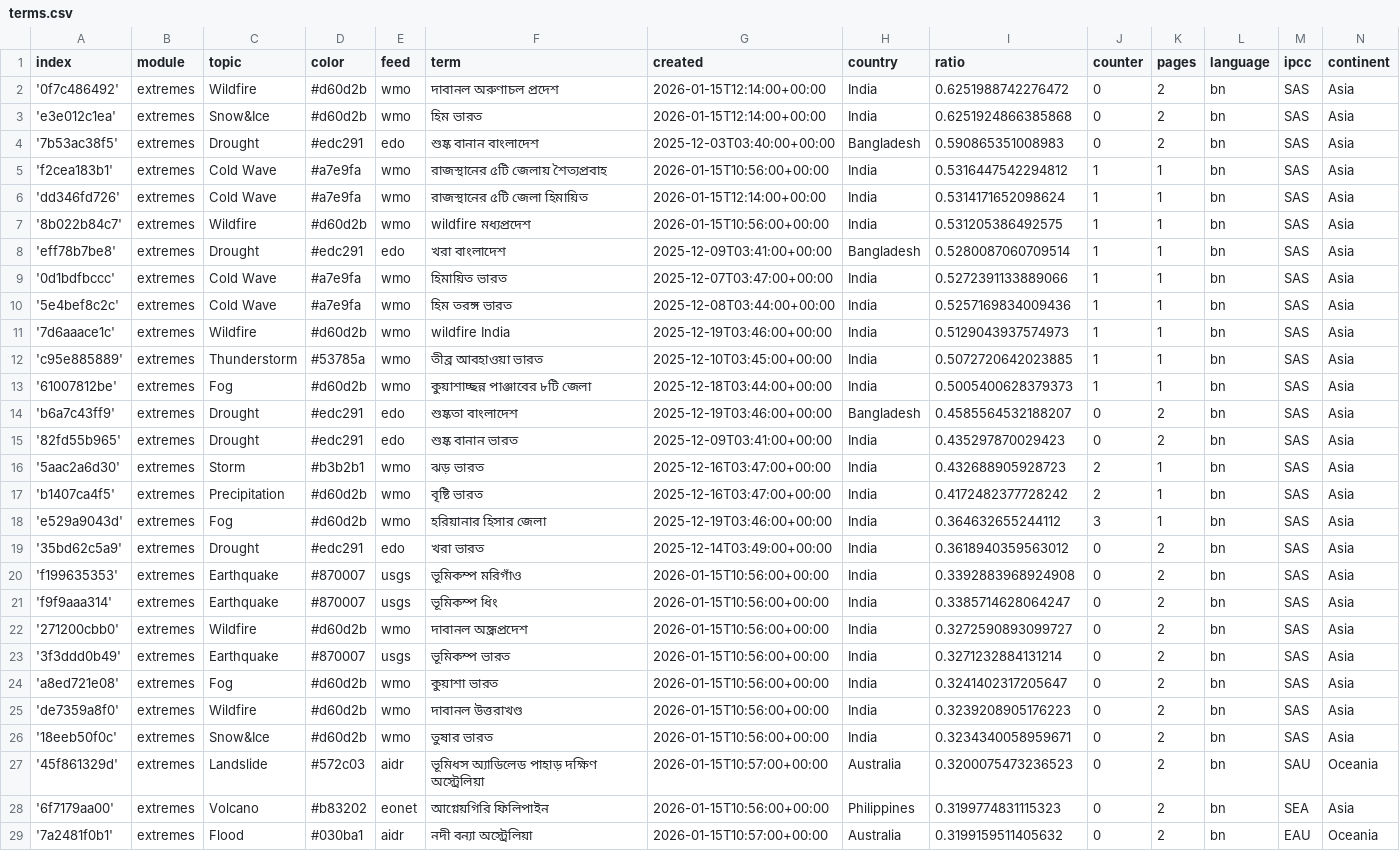
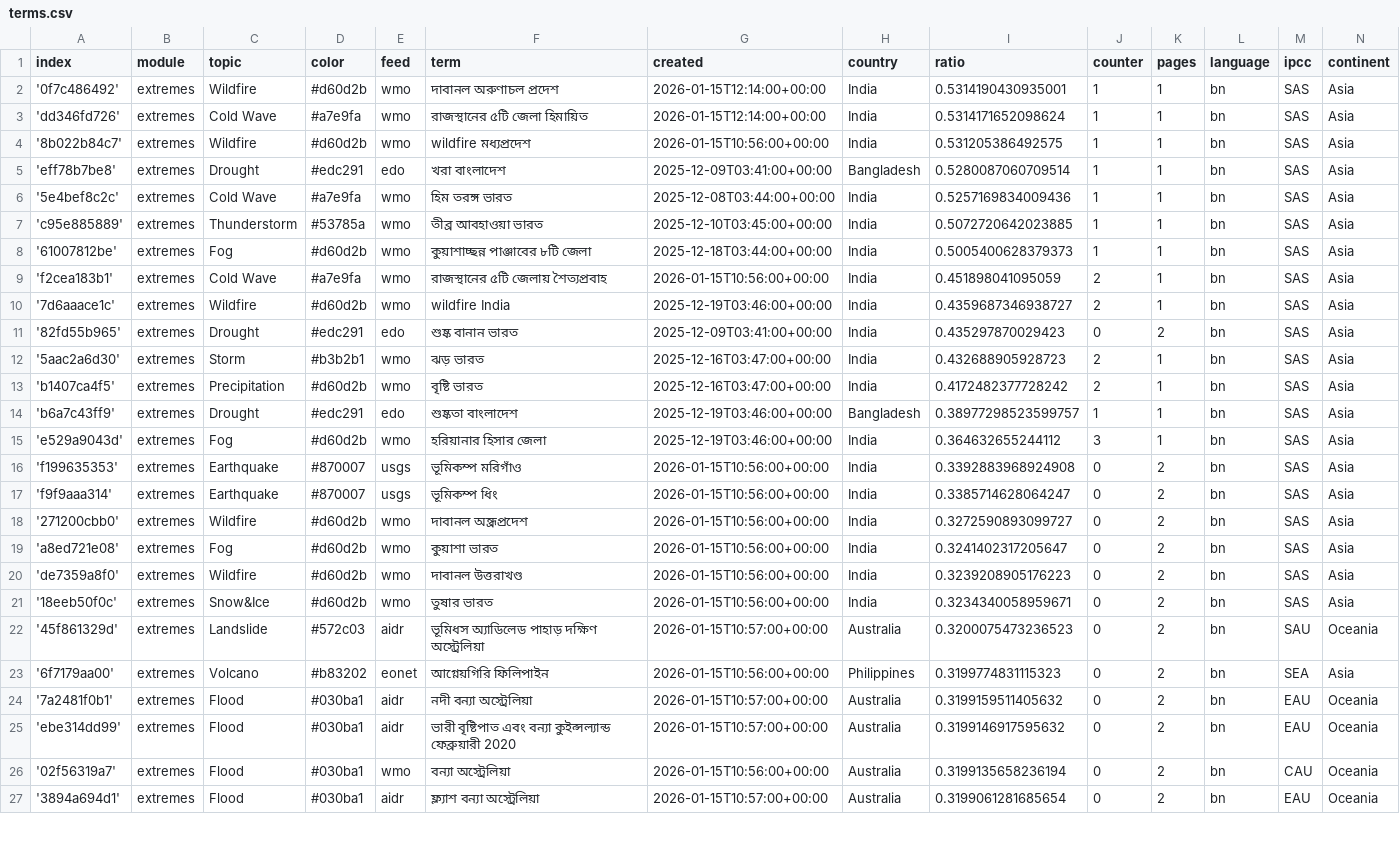
Before and after one commit to sonjanews/bengaliExtremes, a CSV file: terms.csv, drawn as a sheet; only a part is shown; the shorter side is filled out with more unchanged rows; the diff covers the shown part only.

Commit message:
Commit from GitHub Actions (harvest:0.0)

```diff
--- a/terms.csv
+++ b/terms.csv
@@ -1,6 +1,3 @@
 index,module,topic,color,feed,term,created,country,ratio,counter,pages,language,ipcc,continent
-'0f7c486492',extremes,Wildfire,#d60d2b,wmo,দাবানল অরুণাচল প্রদেশ,2026-01-15T12:14:00+00:00,India,0.6251988742276472,0,2,bn,SAS,Asia
-'e3e012c1ea',extremes,Snow&Ice,#d60d2b,wmo,হিম ভারত,2026-01-15T12:14:00+00:00,India,0.6251924866385868,0,2,bn,SAS,Asia
-'7b53ac38f5',extremes,Drought,#edc291,edo,শুষ্ক বানান বাংলাদেশ,2025-12-03T03:40:00+00:00,Bangladesh,0.590865351008983,0,2,bn,SAS,Asia
-'f2cea183b1',extremes,Cold Wave,#a7e9fa,wmo,রাজস্থানের ৫টি জেলায় শৈত্যপ্রবাহ,2026-01-15T10:56:00+00:00,India,0.5316447542294812,1,1,bn,SAS,Asia
+'0f7c486492',extremes,Wildfire,#d60d2b,wmo,দাবানল অরুণাচল প্রদেশ,2026-01-15T12:14:00+00:00,India,0.5314190430935001,1,1,bn,SAS,Asia
 'dd346fd726',extremes,Cold Wave,#a7e9fa,wmo,রাজস্থানের ৫টি জেলা হিমায়িত,2026-01-15T12:14:00+00:00,India,0.5314171652098624,1,1,bn,SAS,Asia
@@ -8,8 +5,7 @@ index,module,topic,color,feed,term,created,country,ratio,counter,pages,language,
 'eff78b7be8',extremes,Drought,#edc291,edo,খরা বাংলাদেশ,2025-12-09T03:41:00+00:00,Bangladesh,0.5280087060709514,1,1,bn,SAS,Asia
-'0d1bdfbccc',extremes,Cold Wave,#a7e9fa,wmo,হিমায়িত ভারত,2025-12-07T03:47:00+00:00,India,0.5272391133889066,1,1,bn,SAS,Asia
 '5e4bef8c2c',extremes,Cold Wave,#a7e9fa,wmo,হিম তরঙ্গ ভারত,2025-12-08T03:44:00+00:00,India,0.5257169834009436,1,1,bn,SAS,Asia
-'7d6aaace1c',extremes,Wildfire,#d60d2b,wmo,wildfire India,2025-12-19T03:46:00+00:00,India,0.5129043937574973,1,1,bn,SAS,Asia
 'c95e885889',extremes,Thunderstorm,#53785a,wmo,তীব্র আবহাওয়া ভারত,2025-12-10T03:45:00+00:00,India,0.5072720642023885,1,1,bn,SAS,Asia
 '61007812be',extremes,Fog,#d60d2b,wmo,কুয়াশাচ্ছন্ন পাঞ্জাবের ৮টি জেলা,2025-12-18T03:44:00+00:00,India,0.5005400628379373,1,1,bn,SAS,Asia
-'b6a7c43ff9',extremes,Drought,#edc291,edo,শুষ্কতা বাংলাদেশ,2025-12-19T03:46:00+00:00,Bangladesh,0.4585564532188207,0,2,bn,SAS,Asia
+'f2cea183b1',extremes,Cold Wave,#a7e9fa,wmo,রাজস্থানের ৫টি জেলায় শৈত্যপ্রবাহ,2026-01-15T10:56:00+00:00,India,0.451898041095059,2,1,bn,SAS,Asia
+'7d6aaace1c',extremes,Wildfire,#d60d2b,wmo,wildfire India,2025-12-19T03:46:00+00:00,India,0.4359687346938727,2,1,bn,SAS,Asia
 '82fd55b965',extremes,Drought,#edc291,edo,শুষ্ক বানান ভারত,2025-12-09T03:41:00+00:00,India,0.435297870029423,0,2,bn,SAS,Asia
@@ -17,4 +13,4 @@ index,module,topic,color,feed,term,created,country,ratio,counter,pages,language,
 'b1407ca4f5',extremes,Precipitation,#d60d2b,wmo,বৃষ্টি ভারত,2025-12-16T03:47:00+00:00,India,0.4172482377728242,2,1,bn,SAS,Asia
+'b6a7c43ff9',extremes,Drought,#edc291,edo,শুষ্কতা বাংলাদেশ,2025-12-19T03:46:00+00:00,Bangladesh,0.38977298523599757,1,1,bn,SAS,Asia
 'e529a9043d',extremes,Fog,#d60d2b,wmo,হরিয়ানার হিসার জেলা,2025-12-19T03:46:00+00:00,India,0.364632655244112,3,1,bn,SAS,Asia
-'35bd62c5a9',extremes,Drought,#edc291,edo,খরা ভারত,2025-12-14T03:49:00+00:00,India,0.3618940359563012,0,2,bn,SAS,Asia
 'f199635353',extremes,Earthquake,#870007,usgs,ভূমিকম্প মরিগাঁও,2026-01-15T10:56:00+00:00,India,0.3392883968924908,0,2,bn,SAS,Asia
@@ -22,3 +18,2 @@ index,module,topic,color,feed,term,created,country,ratio,counter,pages,language,
 '271200cbb0',extremes,Wildfire,#d60d2b,wmo,দাবানল অন্ধ্রপ্রদেশ,2026-01-15T10:56:00+00:00,India,0.3272590893099727,0,2,bn,SAS,Asia
-'3f3ddd0b49',extremes,Earthquake,#870007,usgs,ভূমিকম্প ভারত,2026-01-15T10:56:00+00:00,India,0.3271232884131214,0,2,bn,SAS,Asia
 'a8ed721e08',extremes,Fog,#d60d2b,wmo,কুয়াশা ভারত,2026-01-15T10:56:00+00:00,India,0.3241402317205647,0,2,bn,SAS,Asia
```
Also changed, not shown: 2 added rows and 4 edited cells elsewhere in this file.
